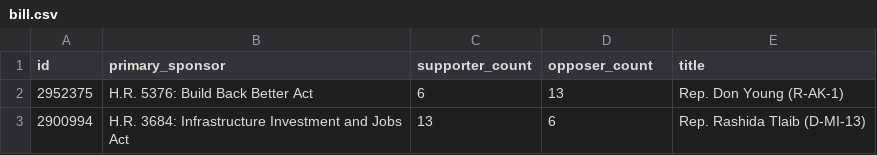
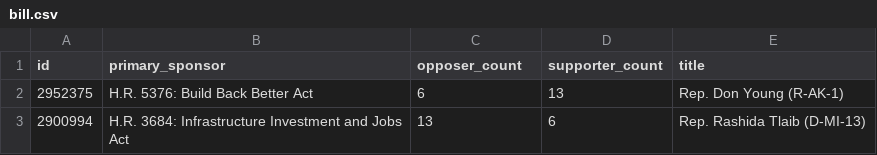
Before and after one commit to walter-lopes/quorum-challenge, a CSV file: outputs/bill.csv, drawn as a sheet.

```diff
--- a/outputs/bill.csv
+++ b/outputs/bill.csv
@@ -1,2 +1,2 @@
-id,primary_sponsor,supporter_count,opposer_count,title
+id,primary_sponsor,opposer_count,supporter_count,title
 2952375,H.R. 5376: Build Back Better Act,6,13,Rep. Don Young (R-AK-1)
```
Also changed, not shown: outputs/legislators-support-oppose-count.csv, 5 other files.
